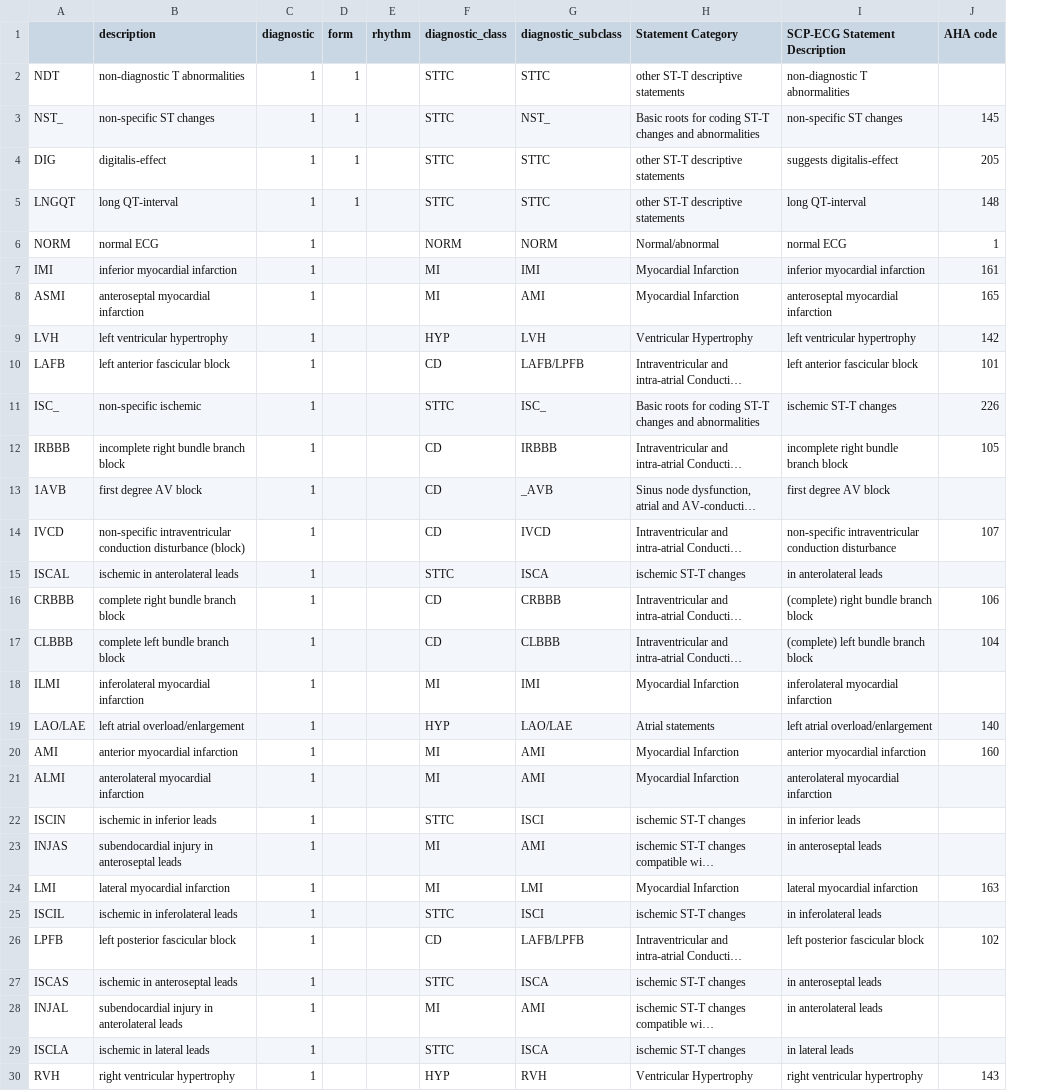
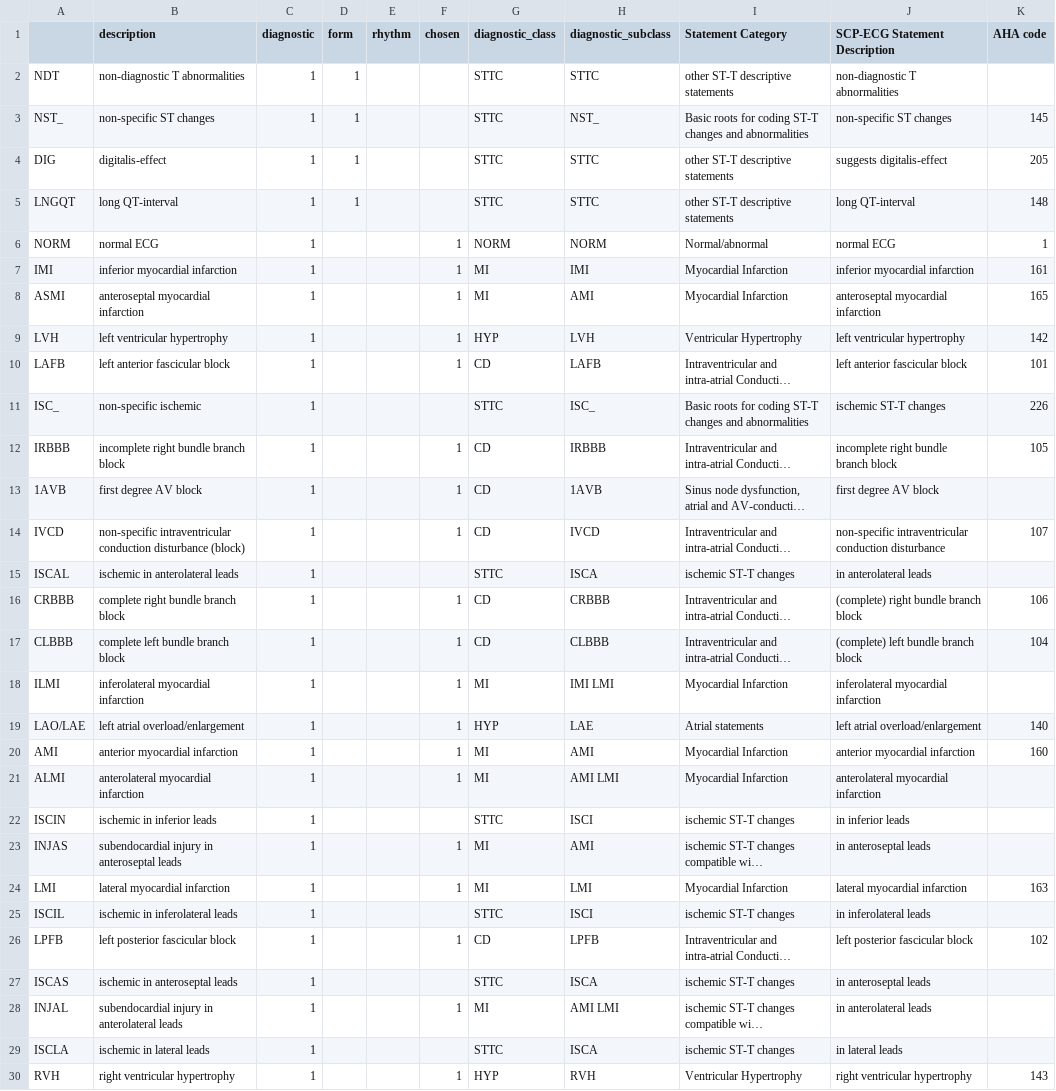
Before and after one commit to T-Fang/ECG_XAI, a CSV file: data/ptbxl/scp_statements.csv, drawn as a sheet; only a part is shown; long unchanged cells end in …; addresses are those after the commit; the diff covers the shown part only; the diff names each change by its address in the sheet, - before the commit and + after, or states it on an @@ line.

Commit message:
Adapt scp_statement

```diff
--- a/data/ptbxl/scp_statements.csv
+++ b/data/ptbxl/scp_statements.csv
+column F (chosen), rows 6-30: 1 | 1 | 1 | 1 | 1 |  | 1 | 1 | 1 |  | 1 | 1 | 1 | 1 | 1 | 1 |  | 1 | 1 |  | 1 |  | 1 |  | 1
-H10 (diagnostic_subclass): LAFB/LPFB
+H10 (diagnostic_subclass): LAFB
-H13 (diagnostic_subclass): _AVB
+H13 (diagnostic_subclass): 1AVB
-H18 (diagnostic_subclass): IMI
+H18 (diagnostic_subclass): IMI LMI
-H19 (diagnostic_subclass): LAO/LAE
+H19 (diagnostic_subclass): LAE
-H21 (diagnostic_subclass): AMI
+H21 (diagnostic_subclass): AMI LMI
-H26 (diagnostic_subclass): LAFB/LPFB
+H26 (diagnostic_subclass): LPFB
-H28 (diagnostic_subclass): AMI
+H28 (diagnostic_subclass): AMI LMI
```
Also changed, not shown: 34 edited cells elsewhere in this file, 1 other file.
